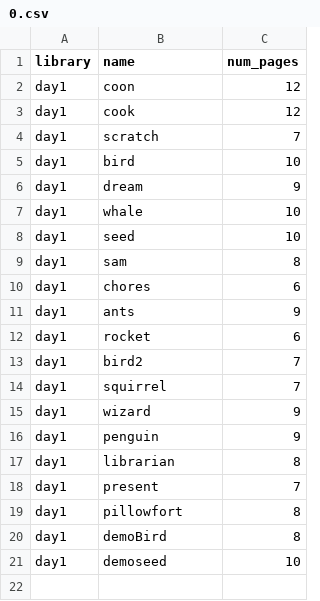
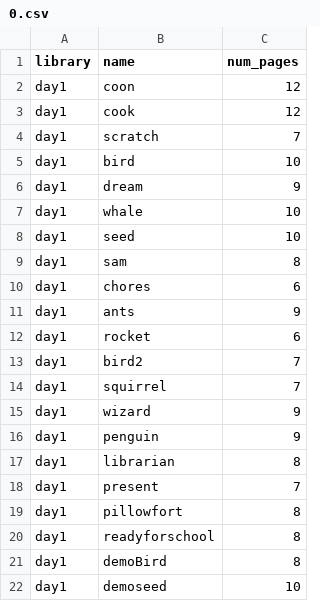
Before and after one commit to philest/ST-messenger, a CSV file: lib/curriculum_versions/0.csv, drawn as a sheet.

Commit message:
readyforschool

```diff
--- a/lib/curriculum_versions/0.csv
+++ b/lib/curriculum_versions/0.csv
@@ -19,2 +19,3 @@ day1,present,7
 day1,pillowfort,8
+day1,readyforschool,8
 day1,demoBird,8
```
Also changed, not shown: lib/curriculum_versions/1.csv, 3 other files.
